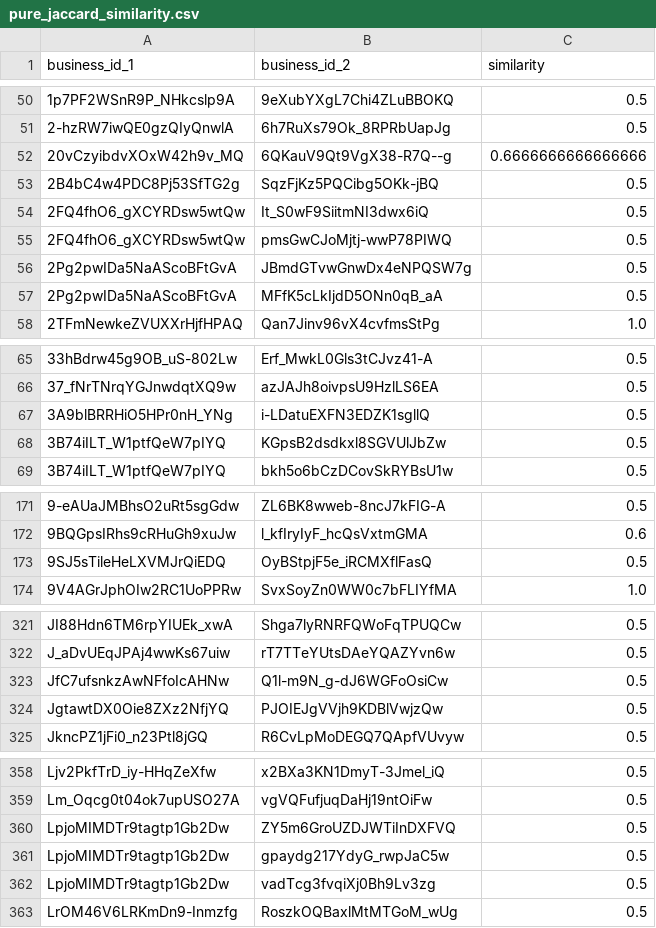
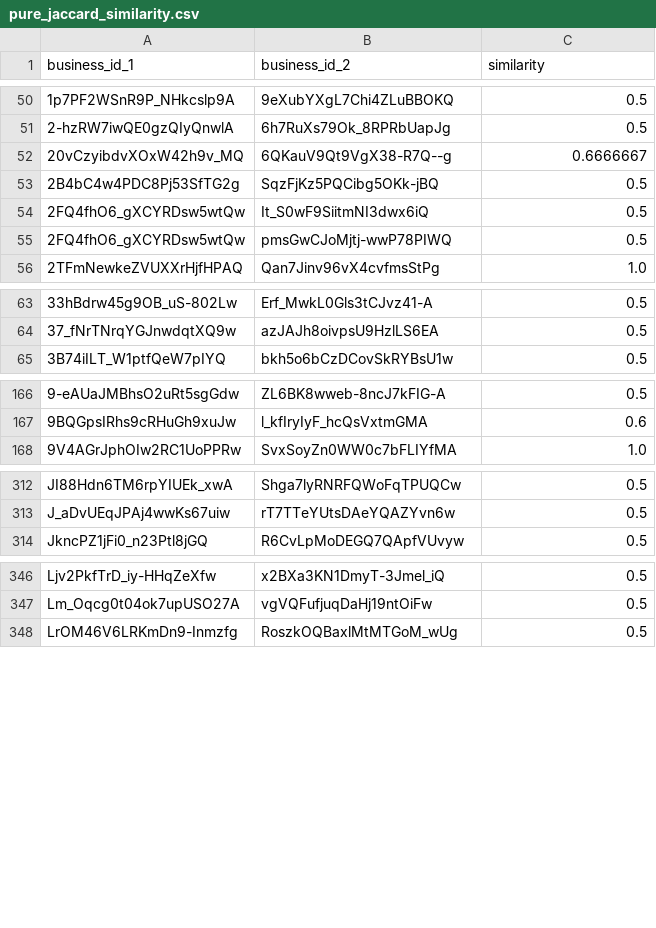
Before and after one commit to tristaaa/hw553, a CSV file: pure_jaccard_similarity.csv, drawn as a sheet; only a part is shown, gaps mark what is left out; the diff covers the shown part only.

```diff
--- a/pure_jaccard_similarity.csv
+++ b/pure_jaccard_similarity.csv
@@ -51,3 +51,3 @@ business_id_1, business_id_2, similarity
 2-hzRW7iwQE0gzQIyQnwlA,6h7RuXs79Ok_8RPRbUapJg,0.5
-20vCzyibdvXOxW42h9v_MQ,6QKauV9Qt9VgX38-R7Q--g,0.6666666666666666
+20vCzyibdvXOxW42h9v_MQ,6QKauV9Qt9VgX38-R7Q--g,0.6666667
 2B4bC4w4PDC8Pj53SfTG2g,SqzFjKz5PQCibg5OKk-jBQ,0.5
@@ -55,4 +55,2 @@ business_id_1, business_id_2, similarity
 2FQ4fhO6_gXCYRDsw5wtQw,pmsGwCJoMjtj-wwP78PIWQ,0.5
-2Pg2pwIDa5NaAScoBFtGvA,JBmdGTvwGnwDx4eNPQSW7g,0.5
-2Pg2pwIDa5NaAScoBFtGvA,MFfK5cLkIjdD5ONn0qB_aA,0.5
 2TFmNewkeZVUXXrHjfHPAQ,Qan7Jinv96vX4cvfmsStPg,1.0
@@ -66,4 +64,2 @@ business_id_1, business_id_2, similarity
 37_fNrTNrqYGJnwdqtXQ9w,azJAJh8oivpsU9HzlLS6EA,0.5
-3A9blBRRHiO5HPr0nH_YNg,i-LDatuEXFN3EDZK1sgllQ,0.5
-3B74iILT_W1ptfQeW7pIYQ,KGpsB2dsdkxl8SGVUlJbZw,0.5
 3B74iILT_W1ptfQeW7pIYQ,bkh5o6bCzDCovSkRYBsU1w,0.5
@@ -172,3 +167,2 @@ business_id_1, business_id_2, similarity
 9BQGpsIRhs9cRHuGh9xuJw,l_kfIryIyF_hcQsVxtmGMA,0.6
-9SJ5sTileHeLXVMJrQiEDQ,OyBStpjF5e_iRCMXflFasQ,0.5
 9V4AGrJphOIw2RC1UoPPRw,SvxSoyZn0WW0c7bFLIYfMA,1.0
@@ -322,4 +313,2 @@ JI88Hdn6TM6rpYIUEk_xwA,Shga7lyRNRFQWoFqTPUQCw,0.5
 J_aDvUEqJPAj4wwKs67uiw,rT7TTeYUtsDAeYQAZYvn6w,0.5
-JfC7ufsnkzAwNFfoIcAHNw,Q1l-m9N_g-dJ6WGFoOsiCw,0.5
-JgtawtDX0Oie8ZXz2NfjYQ,PJOIEJgVVjh9KDBlVwjzQw,0.5
 JkncPZ1jFi0_n23Ptl8jGQ,R6CvLpMoDEGQ7QApfVUvyw,0.5
@@ -359,5 +347,2 @@ Ljv2PkfTrD_iy-HHqZeXfw,x2BXa3KN1DmyT-3Jmel_iQ,0.5
 Lm_Oqcg0t04ok7upUSO27A,vgVQFufjuqDaHj19ntOiFw,0.5
-LpjoMIMDTr9tagtp1Gb2Dw,ZY5m6GroUZDJWTiInDXFVQ,0.5
-LpjoMIMDTr9tagtp1Gb2Dw,gpaydg217YdyG_rwpJaC5w,0.5
-LpjoMIMDTr9tagtp1Gb2Dw,vadTcg3fvqiXj0Bh9Lv3zg,0.5
 LrOM46V6LRKmDn9-Inmzfg,RoszkOQBaxlMtMTGoM_wUg,0.5
```
Also changed, not shown: 7 removed rows and 15 edited cells elsewhere in this file, 1 other file.
